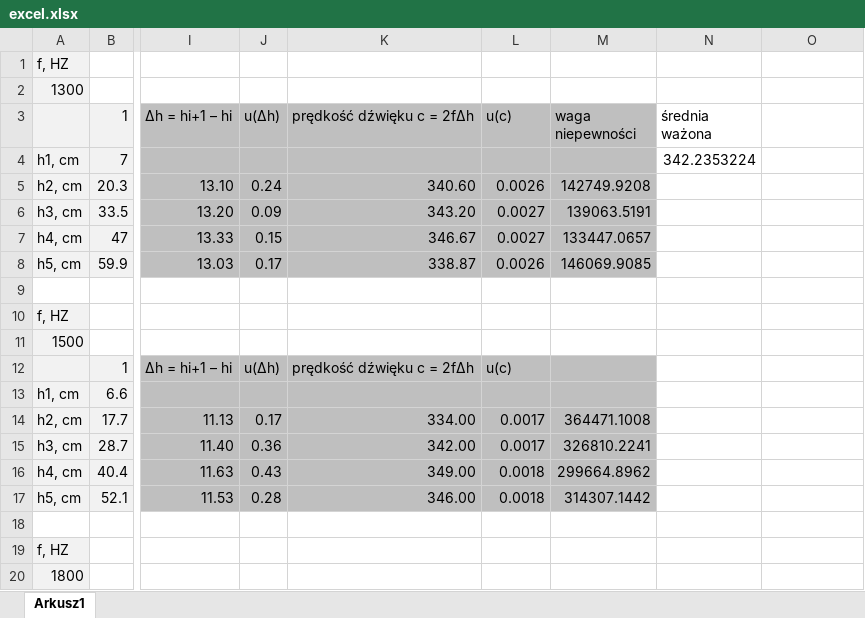
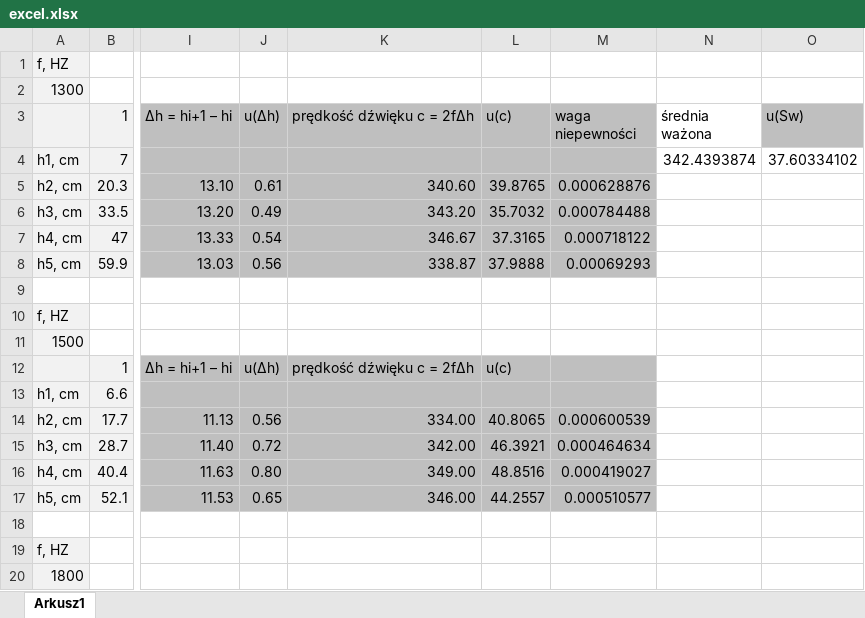
Before and after one commit to karlikp/physical_reports, an Excel workbook: Our_Labs/Lab_5/excel.xlsx, sheet Arkusz1, drawn as a sheet; only a part is shown, gaps mark what is left out; values as stored, in another font and other column widths than the file's, no borders; the diff covers the shown part only; the diff names each change by its address in the sheet, - before the commit and + after, or states it on an @@ line.

Commit message:
lab_5 obliczenia

```diff
--- a/Our_Labs/Lab_5/excel.xlsx (sheet Arkusz1)
+++ b/Our_Labs/Lab_5/excel.xlsx (sheet Arkusz1)
-O3: (empty)
+O3: u(Sw)
-O3 fill: none
+O3 fill: #BFBFBF
-N4 (średnia ważona): 342.2353224
+N4 (średnia ważona): 342.4393874
-O4 (u(Sw)): (empty)
+O4 (u(Sw)): 37.60334102
-J5 (u(∆h)): 0.24
+J5 (u(∆h)): 0.61
-L5 (u(c)): 0.0026
+L5 (u(c)): 39.8765
-M5 (waga niepewności): 142749.9208
+M5 (waga niepewności): 0.000628876
-J6 (u(∆h)): 0.09
+J6 (u(∆h)): 0.49
-L6 (u(c)): 0.0027
+L6 (u(c)): 35.7032
-M6 (waga niepewności): 139063.5191
+M6 (waga niepewności): 0.000784488
-J7 (u(∆h)): 0.15
+J7 (u(∆h)): 0.54
-L7 (u(c)): 0.0027
+L7 (u(c)): 37.3165
-M7 (waga niepewności): 133447.0657
+M7 (waga niepewności): 0.000718122
-J8 (u(∆h)): 0.17
+J8 (u(∆h)): 0.56
-L8 (u(c)): 0.0026
+L8 (u(c)): 37.9888
-M8 (waga niepewności): 146069.9085
+M8 (waga niepewności): 0.00069293
-J14 (u(∆h)): 0.17
+J14 (u(∆h)): 0.56
-L14 (u(c)): 0.0017
+L14 (u(c)): 40.8065
-M14 (waga niepewności): 364471.1008
+M14 (waga niepewności): 0.000600539
-J15 (u(∆h)): 0.36
+J15 (u(∆h)): 0.72
-L15 (u(c)): 0.0017
+L15 (u(c)): 46.3921
-M15 (waga niepewności): 326810.2241
+M15 (waga niepewności): 0.000464634
-J16 (u(∆h)): 0.43
+J16 (u(∆h)): 0.80
-L16 (u(c)): 0.0018
+L16 (u(c)): 48.8516
-M16 (waga niepewności): 299664.8962
+M16 (waga niepewności): 0.000419027
-J17 (u(∆h)): 0.28
+J17 (u(∆h)): 0.65
-L17 (u(c)): 0.0018
+L17 (u(c)): 44.2557
-M17 (waga niepewności): 314307.1442
+M17 (waga niepewności): 0.000510577
```
Also changed, not shown: 12 edited cells elsewhere in this sheet.
